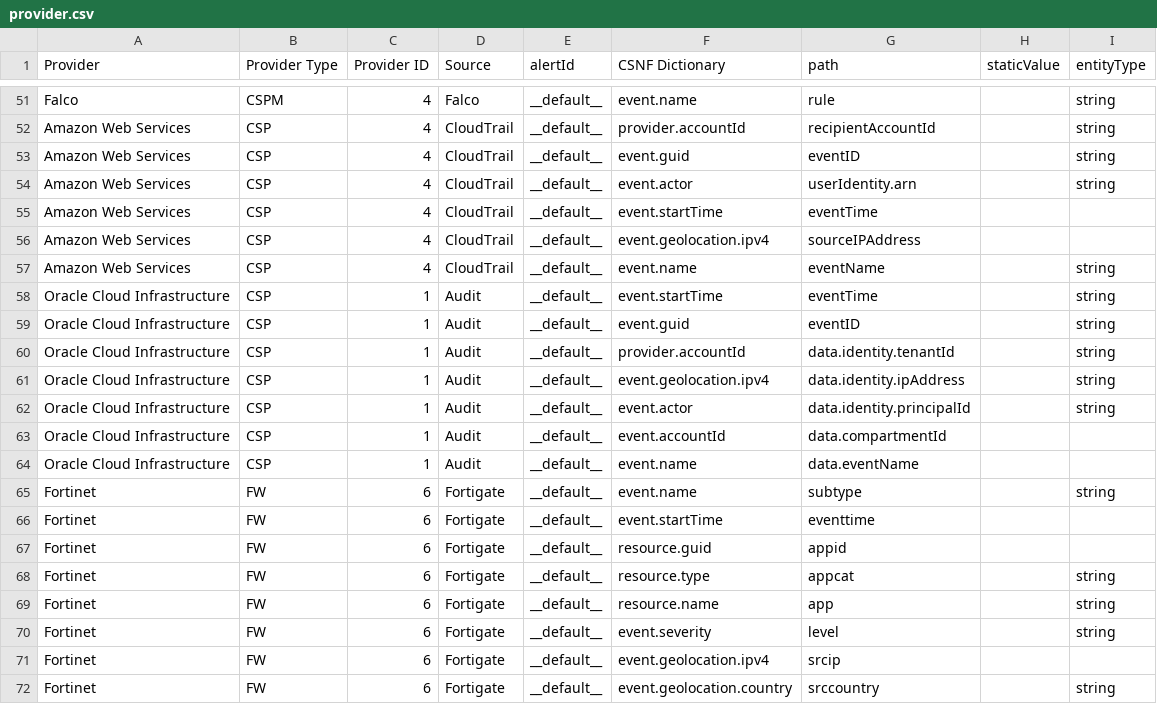
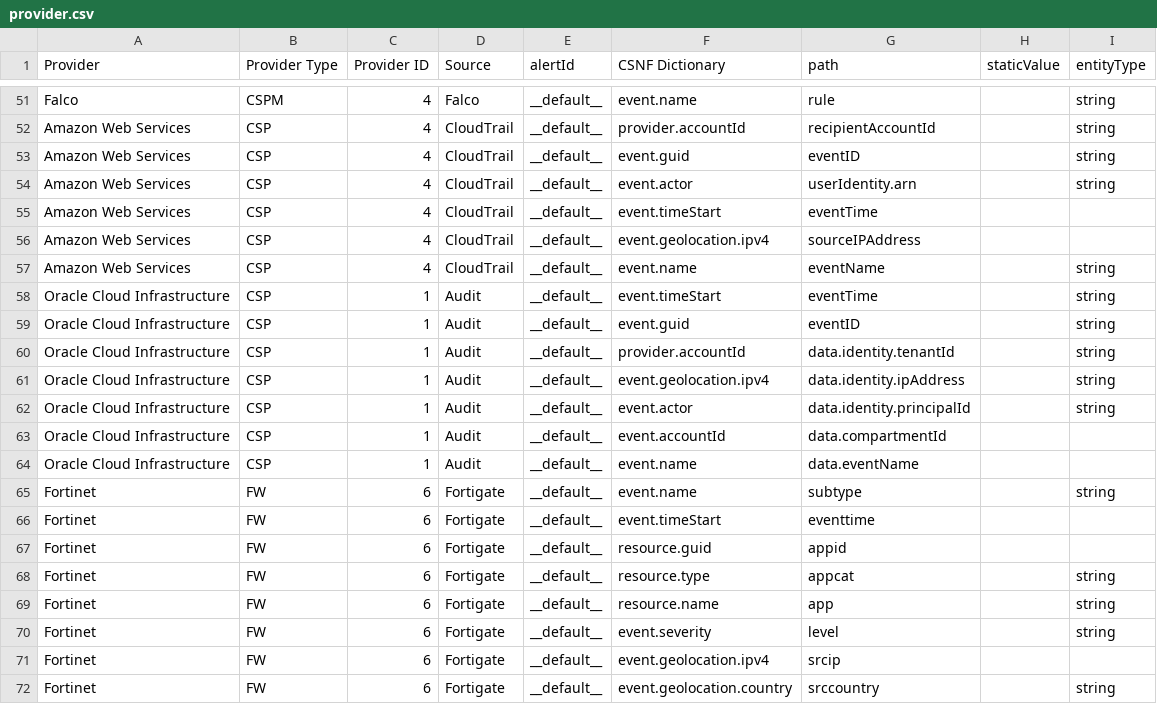
Before and after one commit to onug/csnf, a CSV file: mappings/provider.csv, drawn as a sheet; only a part is shown, gaps mark what is left out; the diff covers the shown part only.

Commit message:
Fix provider and schema based upon csnf schema validation tests

```diff
--- a/mappings/provider.csv
+++ b/mappings/provider.csv
@@ -54,6 +54,6 @@ Amazon Web Services,CSP,4,CloudTrail,__default__,event.guid,eventID,,string
 Amazon Web Services,CSP,4,CloudTrail,__default__,event.actor,userIdentity.arn,,string
-Amazon Web Services,CSP,4,CloudTrail,__default__,event.startTime,eventTime,,
+Amazon Web Services,CSP,4,CloudTrail,__default__,event.timeStart,eventTime,,
 Amazon Web Services,CSP,4,CloudTrail,__default__,event.geolocation.ipv4,sourceIPAddress,,
 Amazon Web Services,CSP,4,CloudTrail,__default__,event.name,eventName,,string
-Oracle Cloud Infrastructure,CSP,1,Audit,__default__,event.startTime,eventTime,,string
+Oracle Cloud Infrastructure,CSP,1,Audit,__default__,event.timeStart,eventTime,,string
 Oracle Cloud Infrastructure,CSP,1,Audit,__default__,event.guid,eventID,,string
@@ -65,3 +65,3 @@ Oracle Cloud Infrastructure,CSP,1,Audit,__default__,event.name,data.eventName,,
 Fortinet,FW,6,Fortigate,__default__,event.name,subtype,,string
-Fortinet,FW,6,Fortigate,__default__,event.startTime,eventtime,,
+Fortinet,FW,6,Fortigate,__default__,event.timeStart,eventtime,,
 Fortinet,FW,6,Fortigate,__default__,resource.guid,appid,,
```
Also changed, not shown: 11 edited cells elsewhere in this file, 1 other file.
